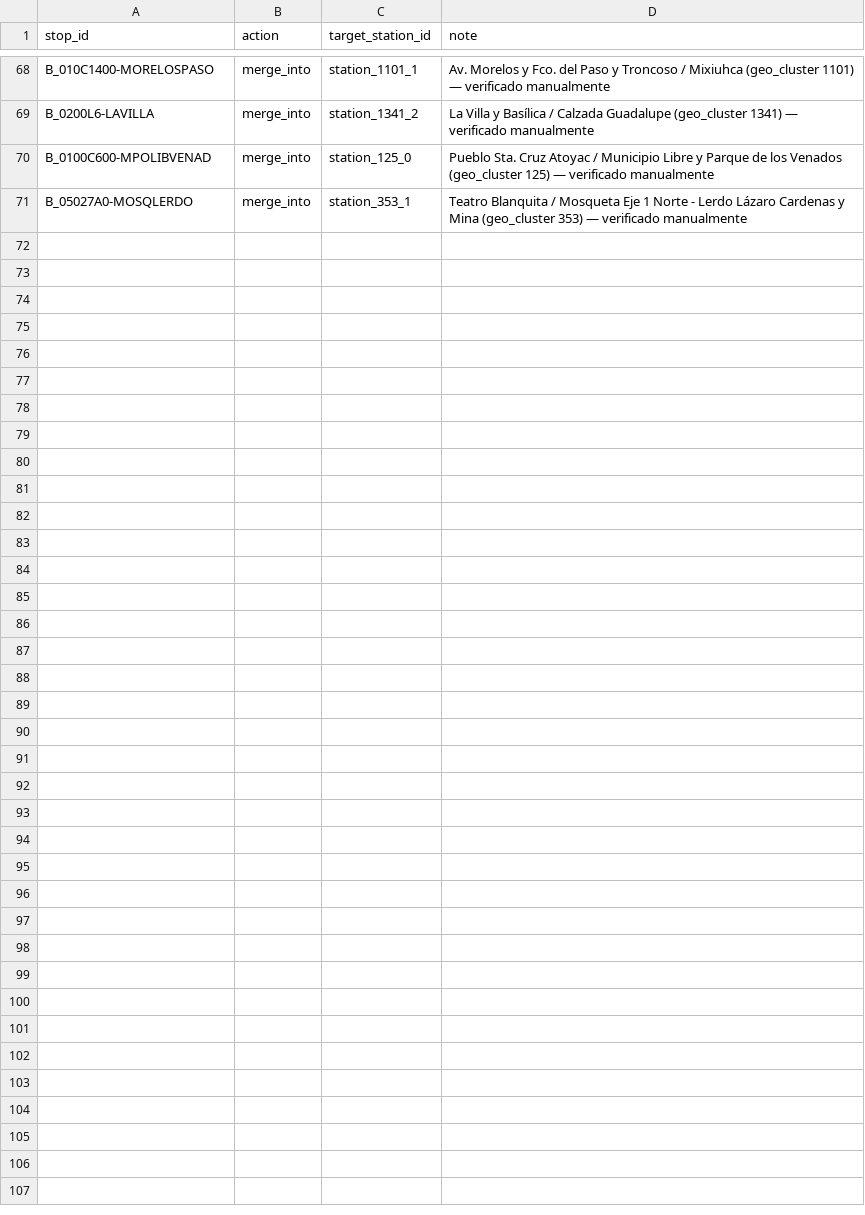
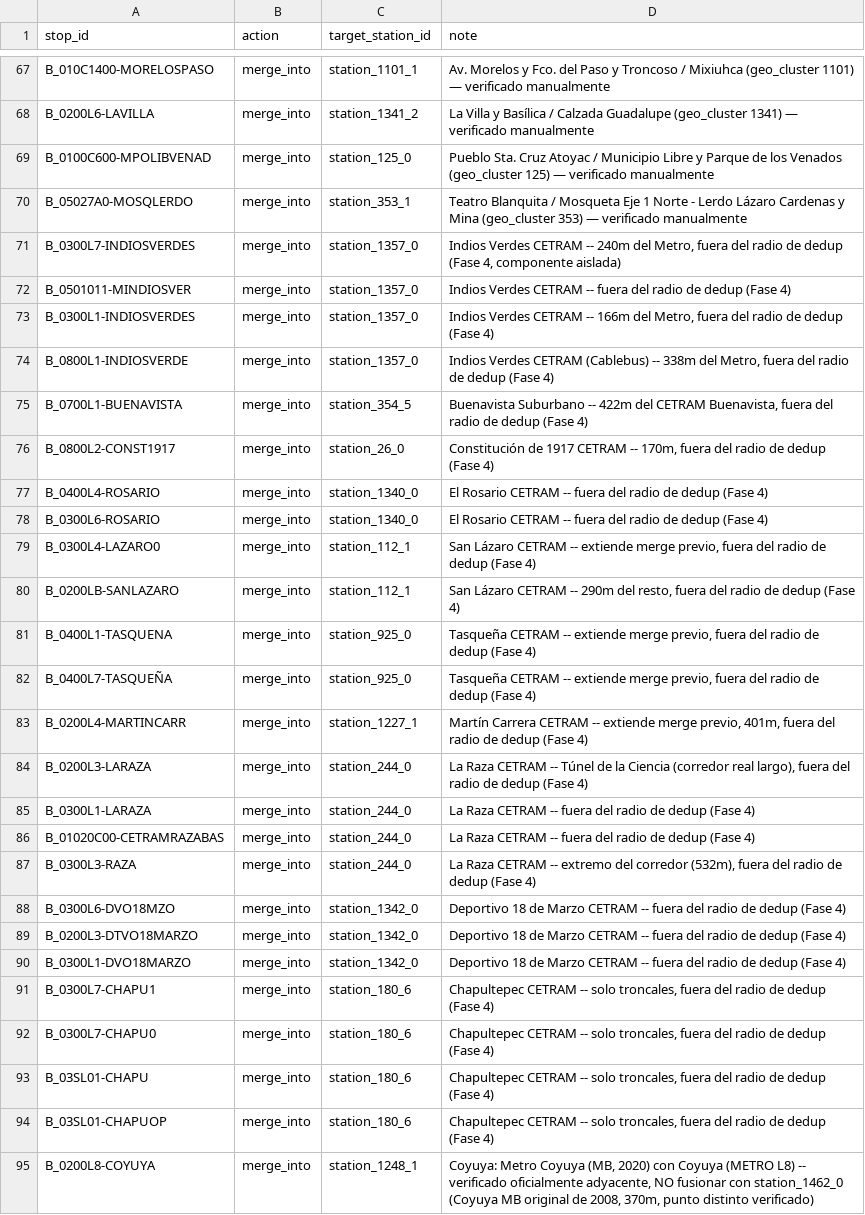
Before and after one commit to ak3sit0/mexico_city_urban_network_analysis, a CSV file: manual_overrides/station_merge_overrides.csv, drawn as a sheet; only a part is shown, gaps mark what is left out; the diff covers the shown part only; the diff names each change by its address in the sheet, - before the commit and + after, or states it on an @@ line.

```diff
--- a/manual_overrides/station_merge_overrides.csv
+++ b/manual_overrides/station_merge_overrides.csv
+row 71: B_0300L7-INDIOSVERDES | merge_into | station_1357_0 | Indios Verdes CETRAM -- 240m del Metro, fuera del radio de dedup (Fase 4, componente aislada)
+row 72: B_0501011-MINDIOSVER | merge_into | station_1357_0 | Indios Verdes CETRAM -- fuera del radio de dedup (Fase 4)
+row 73: B_0300L1-INDIOSVERDES | merge_into | station_1357_0 | Indios Verdes CETRAM -- 166m del Metro, fuera del radio de dedup (Fase 4)
+row 74: B_0800L1-INDIOSVERDE | merge_into | station_1357_0 | Indios Verdes CETRAM (Cablebus) -- 338m del Metro, fuera del radio de dedup (Fase 4)
+row 75: B_0700L1-BUENAVISTA | merge_into | station_354_5 | Buenavista Suburbano -- 422m del CETRAM Buenavista, fuera del radio de dedup (Fase 4)
+row 76: B_0800L2-CONST1917 | merge_into | station_26_0 | Constitución de 1917 CETRAM -- 170m, fuera del radio de dedup (Fase 4)
+row 77: B_0400L4-ROSARIO | merge_into | station_1340_0 | El Rosario CETRAM -- fuera del radio de dedup (Fase 4)
+row 78: B_0300L6-ROSARIO | merge_into | station_1340_0 | El Rosario CETRAM -- fuera del radio de dedup (Fase 4)
+row 79: B_0300L4-LAZARO0 | merge_into | station_112_1 | San Lázaro CETRAM -- extiende merge previo, fuera del radio de dedup (Fase 4)
+row 80: B_0200LB-SANLAZARO | merge_into | station_112_1 | San Lázaro CETRAM -- 290m del resto, fuera del radio de dedup (Fase 4)
+row 81: B_0400L1-TASQUENA | merge_into | station_925_0 | Tasqueña CETRAM -- extiende merge previo, fuera del radio de dedup (Fase 4)
+row 82: B_0400L7-TASQUEÑA | merge_into | station_925_0 | Tasqueña CETRAM -- extiende merge previo, fuera del radio de dedup (Fase 4)
+row 83: B_0200L4-MARTINCARR | merge_into | station_1227_1 | Martín Carrera CETRAM -- extiende merge previo, 401m, fuera del radio de dedup (Fase 4)
+row 84: B_0200L3-LARAZA | merge_into | station_244_0 | La Raza CETRAM -- Túnel de la Ciencia (corredor real largo), fuera del radio de dedup (Fase 4)
+row 85: B_0300L1-LARAZA | merge_into | station_244_0 | La Raza CETRAM -- fuera del radio de dedup (Fase 4)
+row 86: B_01020C00-CETRAMRAZABAS | merge_into | station_244_0 | La Raza CETRAM -- fuera del radio de dedup (Fase 4)
+row 87: B_0300L3-RAZA | merge_into | station_244_0 | La Raza CETRAM -- extremo del corredor (532m), fuera del radio de dedup (Fase 4)
+row 88: B_0300L6-DVO18MZO | merge_into | station_1342_0 | Deportivo 18 de Marzo CETRAM -- fuera del radio de dedup (Fase 4)
+row 89: B_0200L3-DTVO18MARZO | merge_into | station_1342_0 | Deportivo 18 de Marzo CETRAM -- fuera del radio de dedup (Fase 4)
+row 90: B_0300L1-DVO18MARZO | merge_into | station_1342_0 | Deportivo 18 de Marzo CETRAM -- fuera del radio de dedup (Fase 4)
+row 91: B_0300L7-CHAPU1 | merge_into | station_180_6 | Chapultepec CETRAM -- solo troncales, fuera del radio de dedup (Fase 4)
+row 92: B_0300L7-CHAPU0 | merge_into | station_180_6 | Chapultepec CETRAM -- solo troncales, fuera del radio de dedup (Fase 4)
+row 93: B_03SL01-CHAPU | merge_into | station_180_6 | Chapultepec CETRAM -- solo troncales, fuera del radio de dedup (Fase 4)
+row 94: B_03SL01-CHAPUOP | merge_into | station_180_6 | Chapultepec CETRAM -- solo troncales, fuera del radio de dedup (Fase 4)
+row 95: B_0200L8-COYUYA | merge_into | station_1248_1 | Coyuya: Metro Coyuya (MB, 2020) con Coyuya (METRO L8) -- verificado oficialmente adyacente, NO fusionar con station_1462_0 (Coyuya MB original de 2008, 370m, punto distinto verificado)
```
Also changed, not shown: 1 removed row elsewhere in this file, 4 other files.
